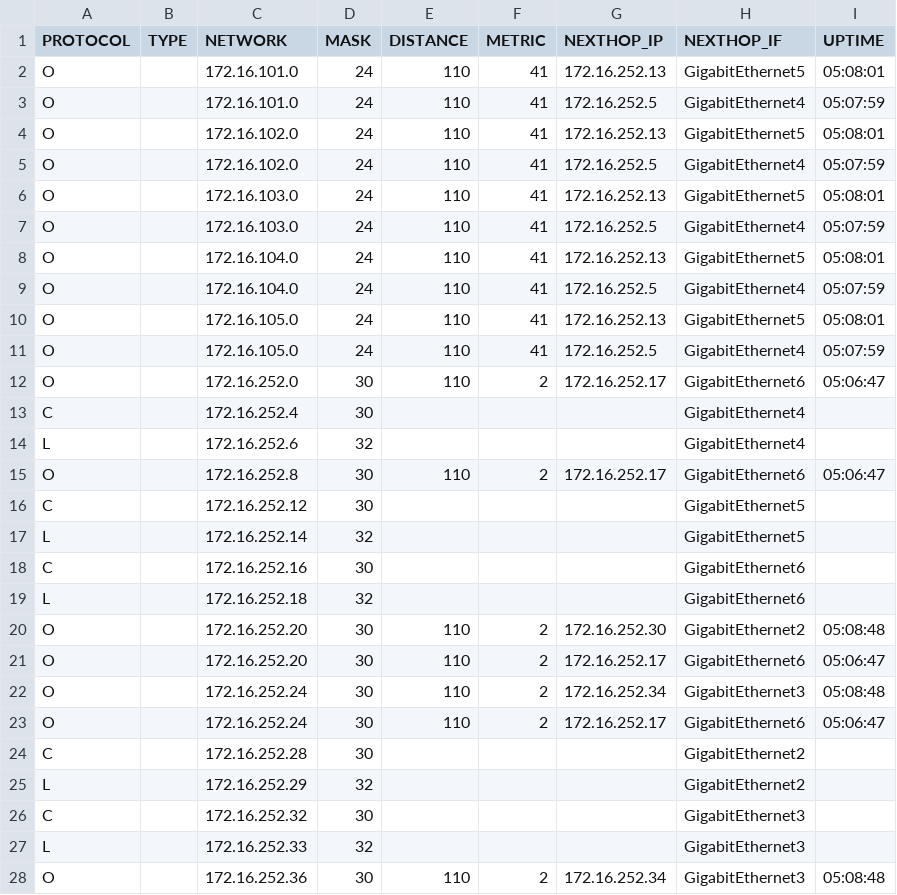
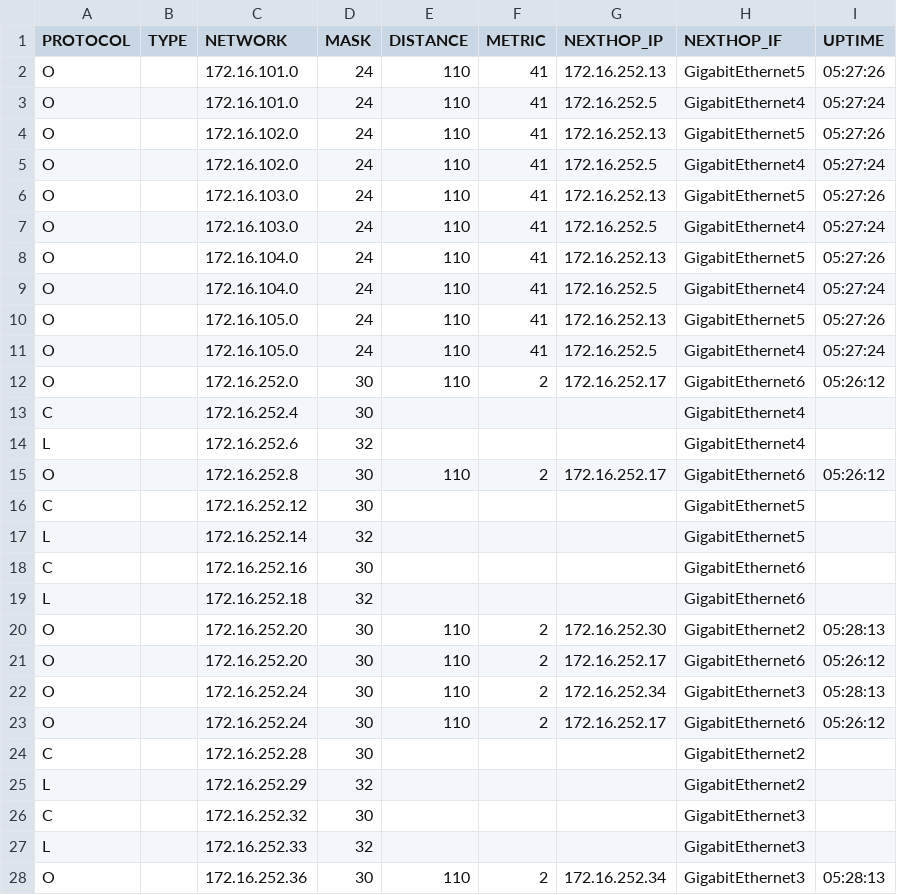
Before and after one commit to R60-JCW/log_get, a CSV file: health_check/tmp-facts/dist-rtr02_show_ip_route_before.csv, drawn as a sheet; only a part is shown; the diff covers the shown part only.

```diff
--- a/health_check/tmp-facts/dist-rtr02_show_ip_route_before.csv
+++ b/health_check/tmp-facts/dist-rtr02_show_ip_route_before.csv
@@ -1,16 +1,16 @@
 PROTOCOL,TYPE,NETWORK,MASK,DISTANCE,METRIC,NEXTHOP_IP,NEXTHOP_IF,UPTIME
-O,,172.16.101.0,24,110,41,172.16.252.13,GigabitEthernet5,05:08:01
-O,,172.16.101.0,24,110,41,172.16.252.5,GigabitEthernet4,05:07:59
-O,,172.16.102.0,24,110,41,172.16.252.13,GigabitEthernet5,05:08:01
-O,,172.16.102.0,24,110,41,172.16.252.5,GigabitEthernet4,05:07:59
-O,,172.16.103.0,24,110,41,172.16.252.13,GigabitEthernet5,05:08:01
-O,,172.16.103.0,24,110,41,172.16.252.5,GigabitEthernet4,05:07:59
-O,,172.16.104.0,24,110,41,172.16.252.13,GigabitEthernet5,05:08:01
-O,,172.16.104.0,24,110,41,172.16.252.5,GigabitEthernet4,05:07:59
-O,,172.16.105.0,24,110,41,172.16.252.13,GigabitEthernet5,05:08:01
-O,,172.16.105.0,24,110,41,172.16.252.5,GigabitEthernet4,05:07:59
-O,,172.16.252.0,30,110,2,172.16.252.17,GigabitEthernet6,05:06:47
+O,,172.16.101.0,24,110,41,172.16.252.13,GigabitEthernet5,05:27:26
+O,,172.16.101.0,24,110,41,172.16.252.5,GigabitEthernet4,05:27:24
+O,,172.16.102.0,24,110,41,172.16.252.13,GigabitEthernet5,05:27:26
+O,,172.16.102.0,24,110,41,172.16.252.5,GigabitEthernet4,05:27:24
+O,,172.16.103.0,24,110,41,172.16.252.13,GigabitEthernet5,05:27:26
+O,,172.16.103.0,24,110,41,172.16.252.5,GigabitEthernet4,05:27:24
+O,,172.16.104.0,24,110,41,172.16.252.13,GigabitEthernet5,05:27:26
+O,,172.16.104.0,24,110,41,172.16.252.5,GigabitEthernet4,05:27:24
+O,,172.16.105.0,24,110,41,172.16.252.13,GigabitEthernet5,05:27:26
+O,,172.16.105.0,24,110,41,172.16.252.5,GigabitEthernet4,05:27:24
+O,,172.16.252.0,30,110,2,172.16.252.17,GigabitEthernet6,05:26:12
 C,,172.16.252.4,30,,,,GigabitEthernet4,
 L,,172.16.252.6,32,,,,GigabitEthernet4,
-O,,172.16.252.8,30,110,2,172.16.252.17,GigabitEthernet6,05:06:47
+O,,172.16.252.8,30,110,2,172.16.252.17,GigabitEthernet6,05:26:12
 C,,172.16.252.12,30,,,,GigabitEthernet5,
@@ -19,6 +19,6 @@ C,,172.16.252.16,30,,,,GigabitEthernet6,
 L,,172.16.252.18,32,,,,GigabitEthernet6,
-O,,172.16.252.20,30,110,2,172.16.252.30,GigabitEthernet2,05:08:48
-O,,172.16.252.20,30,110,2,172.16.252.17,GigabitEthernet6,05:06:47
-O,,172.16.252.24,30,110,2,172.16.252.34,GigabitEthernet3,05:08:48
-O,,172.16.252.24,30,110,2,172.16.252.17,GigabitEthernet6,05:06:47
+O,,172.16.252.20,30,110,2,172.16.252.30,GigabitEthernet2,05:28:13
+O,,172.16.252.20,30,110,2,172.16.252.17,GigabitEthernet6,05:26:12
+O,,172.16.252.24,30,110,2,172.16.252.34,GigabitEthernet3,05:28:13
+O,,172.16.252.24,30,110,2,172.16.252.17,GigabitEthernet6,05:26:12
 C,,172.16.252.28,30,,,,GigabitEthernet2,
@@ -27,2 +27,2 @@ C,,172.16.252.32,30,,,,GigabitEthernet3,
 L,,172.16.252.33,32,,,,GigabitEthernet3,
-O,,172.16.252.36,30,110,2,172.16.252.34,GigabitEthernet3,05:08:48
+O,,172.16.252.36,30,110,2,172.16.252.34,GigabitEthernet3,05:28:13
```
Also changed, not shown: 5 edited cells elsewhere in this file, health_check/tmp-facts/dist-rtr02_show_version_before.csv, health_check/tmp-facts/edge-sw01_show_version_before.csv, 39 other files.
